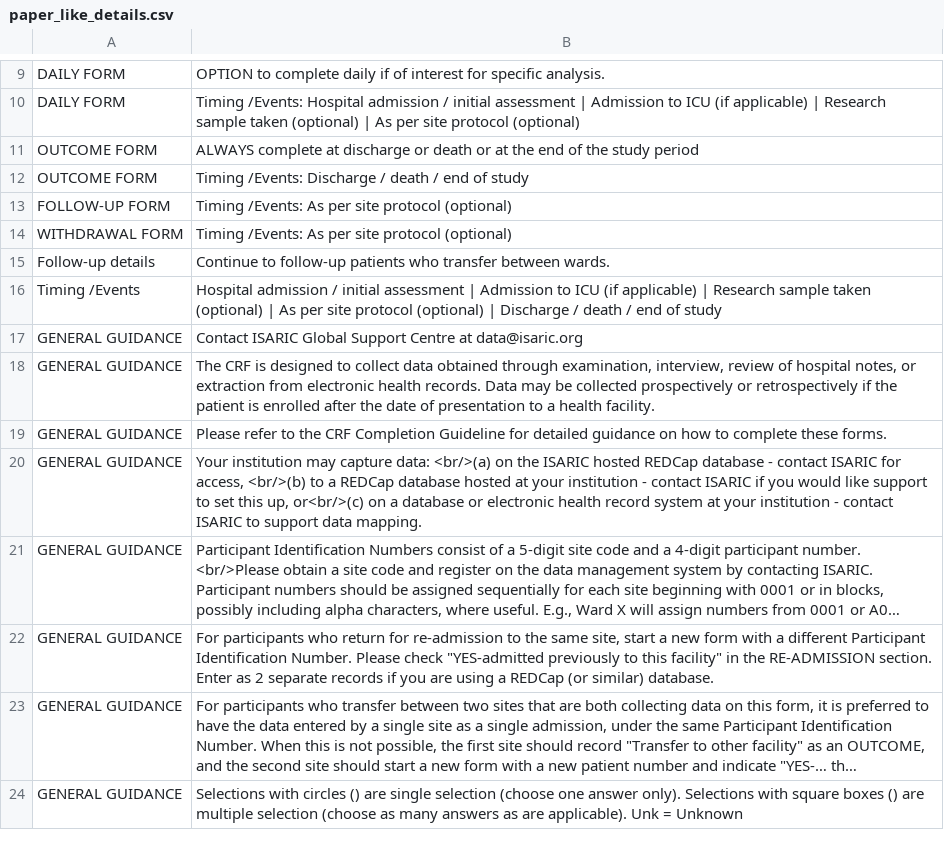
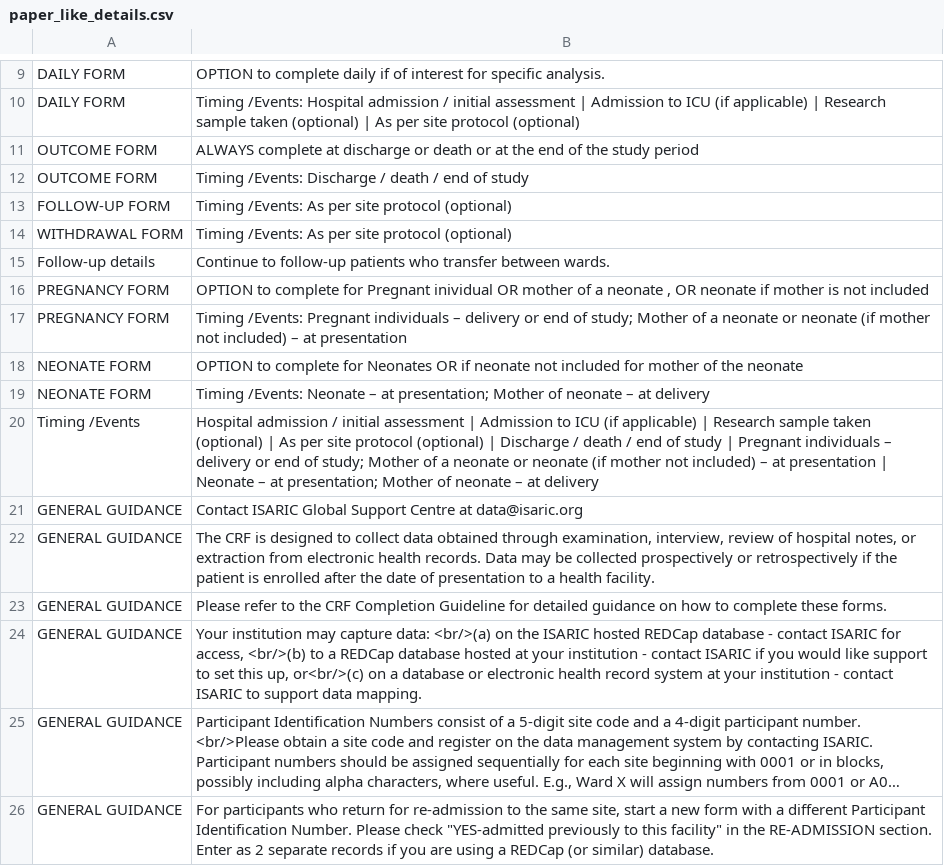
Before and after one commit to ISARICResearch/ARC, a CSV file: paper_like_details.csv, drawn as a sheet; only a part is shown, gaps mark what is left out; the shorter side is filled out with more unchanged rows; long unchanged cells end in …; addresses are those after the commit; the diff names each change by its address in the sheet, - before the commit and + after, or states it on an @@ line.

```diff
--- a/paper_like_details.csv
+++ b/paper_like_details.csv
+row 16: PREGNANCY FORM | OPTION to complete for Pregnant inividual OR mother of a neonate , OR neonate if mother is not included
+row 17: PREGNANCY FORM | Timing /Events: Pregnant individuals – delivery or end of study; Mother of a neonate or neonate (if mother not included) – at presentation
+row 18: NEONATE FORM | OPTION to complete for Neonates OR if neonate not included for mother of the neonate
+row 19: NEONATE FORM | Timing /Events: Neonate – at presentation; Mother of neonate – at delivery
-B20: …of study
+B20: …of study | Pregnant individuals – delivery or end of study; Mother of a neonate or neonate (if mother not included) – at presentation | Neonate – at presentation; Mother of neonate – at delivery
```
Also changed, not shown: 2 other files.
